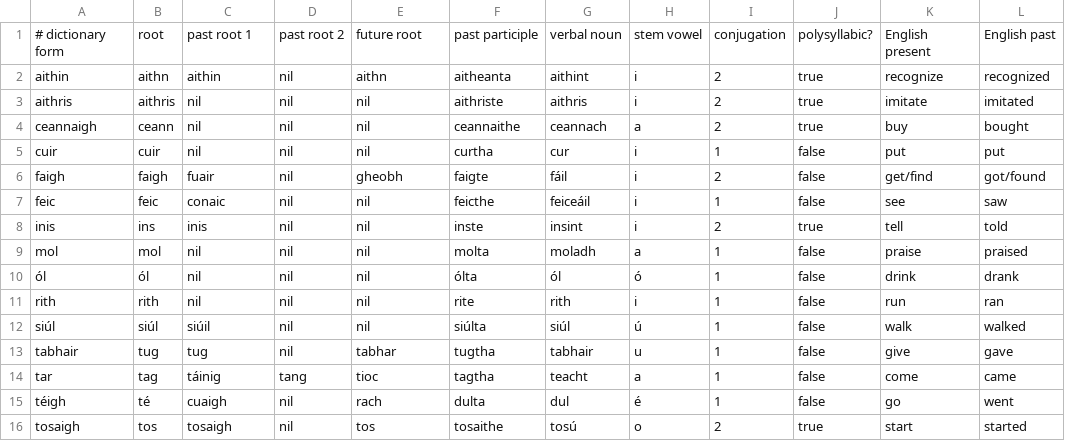
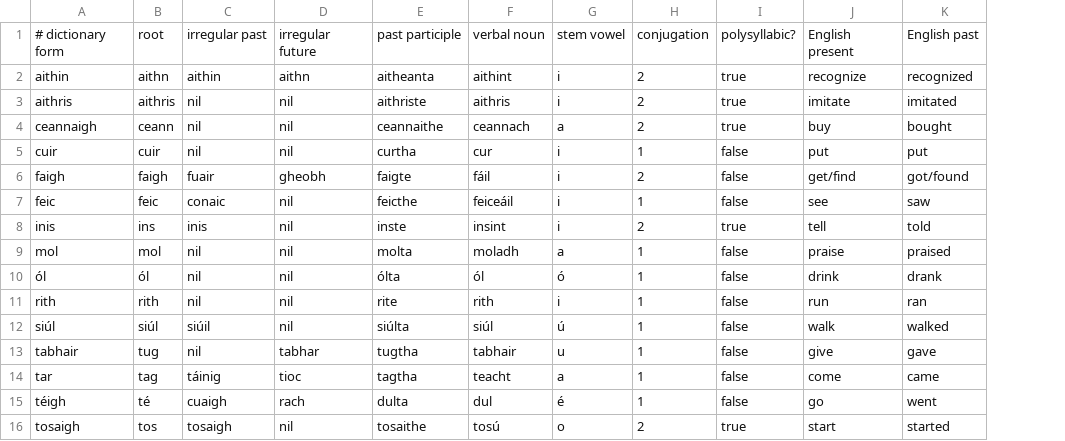
Before and after one commit to jrtibbetts/Flips, a CSV file: Flips/Models/verbs.csv, drawn as a sheet; only a part is shown; removed rows and columns are numbered as before the commit, all else as after; the diff names each change by its address in the sheet, - before the commit and + after, or states it on an @@ line.

Commit message:
Revert "Added some Verb properties and renamed others."
This reverts commit 1e0f1b2d4fa2567024c236c13901c647b4b0cc5b.

```diff
--- a/Flips/Models/verbs.csv
+++ b/Flips/Models/verbs.csv
-column D, rows 1-16: past root 2 | nil | nil | nil | nil | nil | nil | nil | nil | nil | nil | nil | nil | tang | nil | nil
-C1: past root 1
+C1: irregular past
-D1: future root
+D1: irregular future
-C13: tug
+C13: nil
-D16: tos
+D16: nil
```
Also changed, not shown: 3 other files.
